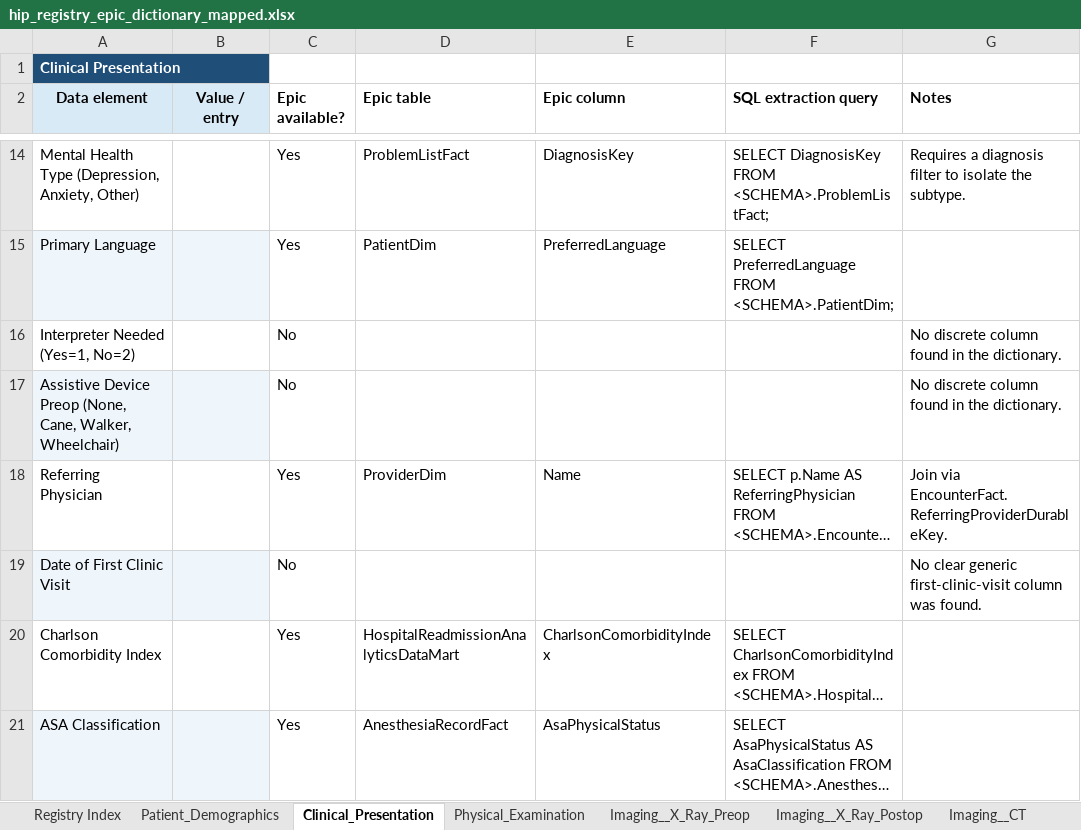
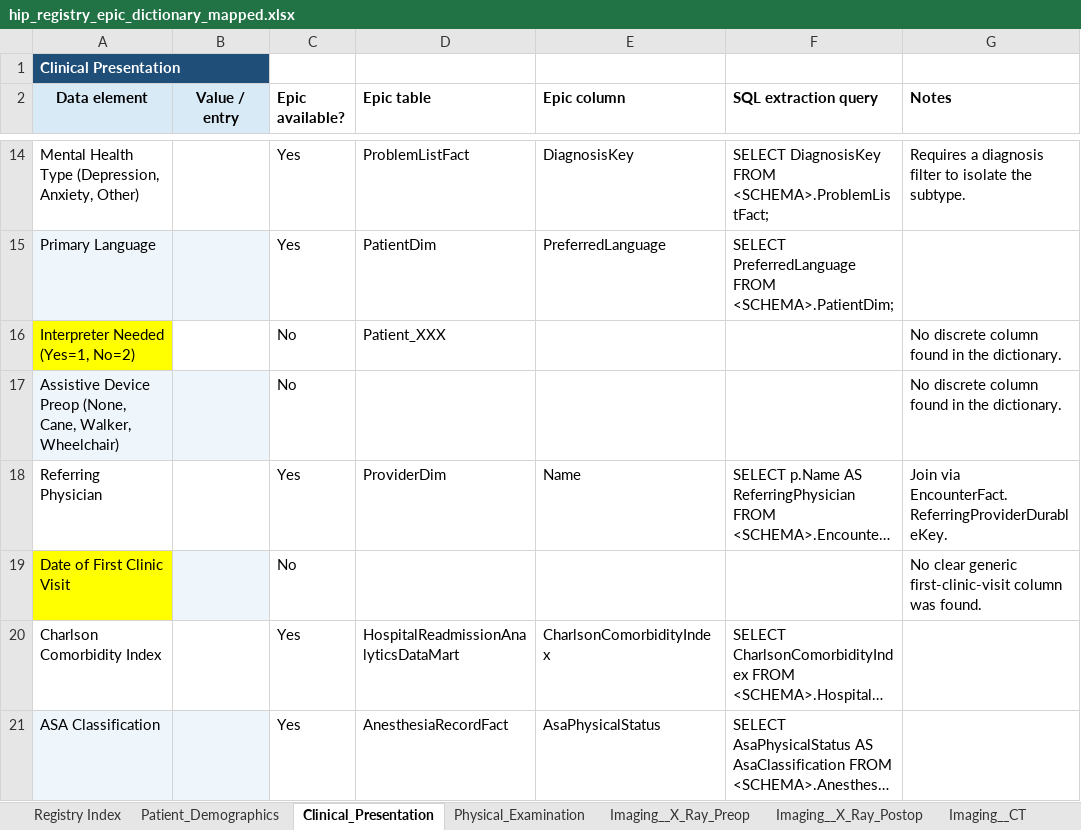
Before and after one commit to swapna-174/working-repo, an Excel workbook: hip_registry_epic_dictionary_mapped.xlsx, sheet Clinical_Presentation, drawn as a sheet; only a part is shown, gaps mark what is left out; long unchanged cells end in …; values as stored, in another font and other column widths than the file's, no borders; the diff names each change by its address in the sheet, - before the commit and + after, or states it on an @@ line.

```diff
--- a/hip_registry_epic_dictionary_mapped.xlsx (sheet Clinical_Presentation)
+++ b/hip_registry_epic_dictionary_mapped.xlsx (sheet Clinical_Presentation)
-A16 fill: none
+A16 fill: #FFFF00
-D16 (Epic table): (empty)
+D16 (Epic table): Patient_XXX
-A19 fill: #EEF5FB
+A19 fill: #FFFF00
```
Also changed, not shown: sheet Patient_Demographics, sheet Nonoperative_Treatment, sheet Imaging__DEXA_Bone_Scan_3D, sheet Biologics_and_Injections, sheet Perioperative_Course, sheet Risk_Factors, 2 more sheets.
